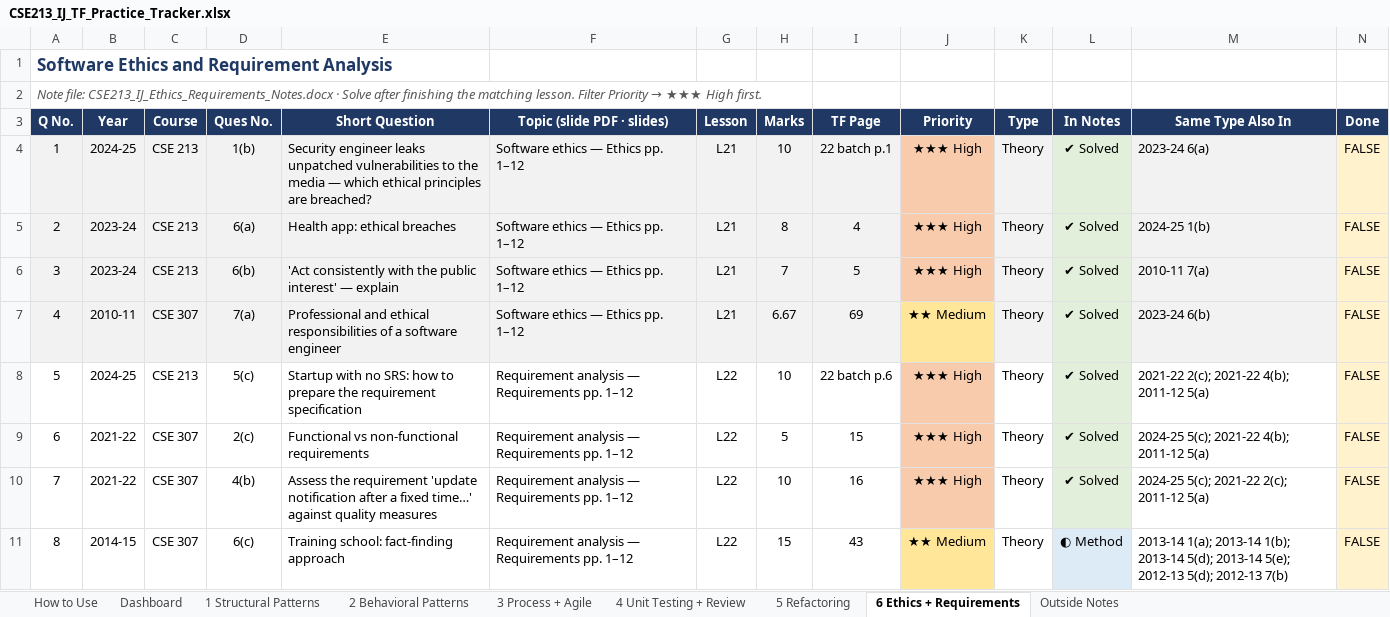
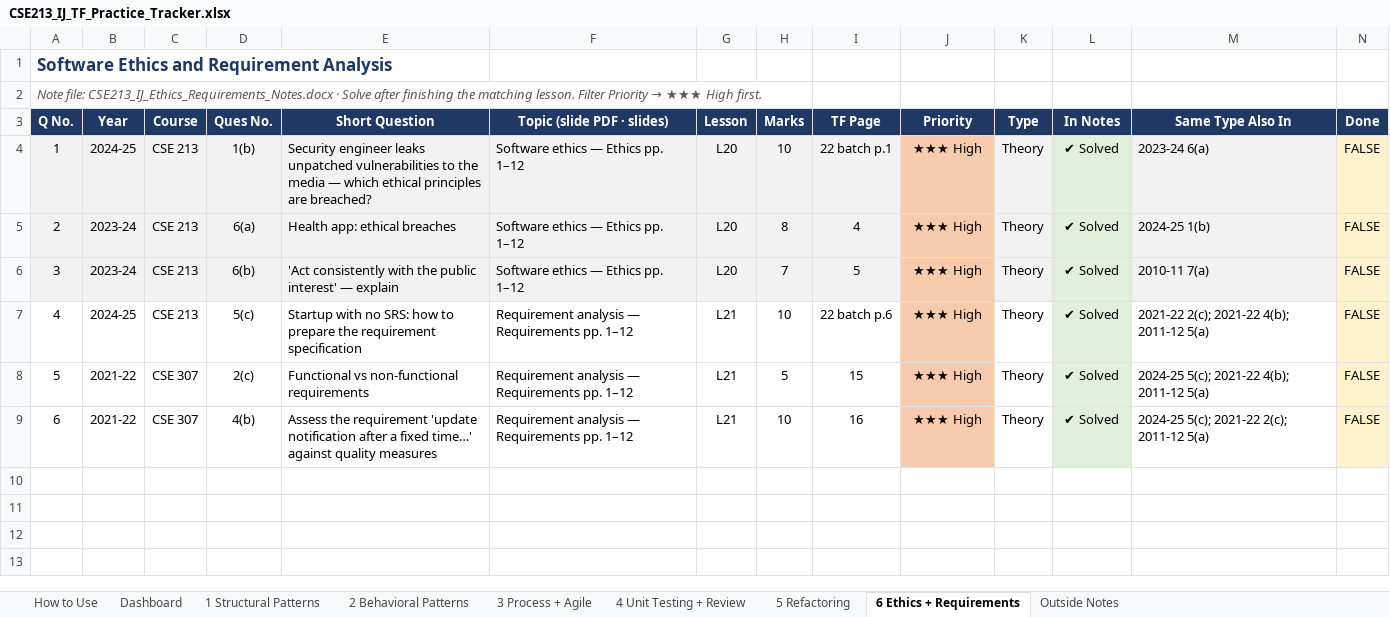
Before and after one commit to asef69/2-2, an Excel workbook: CSE 213/TF Prep/CSE213_IJ_TF_Practice_Tracker.xlsx, sheet 6 Ethics + Requirements, drawn as a sheet; only a part is shown; values as stored, in another font and other column widths than the file's, no borders; conditional formats not drawn; removed rows and columns are numbered as before the commit, all else as after; rows hold the shown columns only; the diff covers the shown part only; the diff names each change by its address in the sheet, - before the commit and + after, or states it on an @@ line.

```diff
--- a/CSE 213/TF Prep/CSE213_IJ_TF_Practice_Tracker.xlsx (sheet 6 Ethics + Requirements)
+++ b/CSE 213/TF Prep/CSE213_IJ_TF_Practice_Tracker.xlsx (sheet 6 Ethics + Requirements)
-G4:G6 (Lesson): L21
+G4:G6 (Lesson): L20
-row 7: 4 | 2010-11 | CSE 307 | 7(a) | Professional and ethical responsibilities of a software engineer | Software ethics — Ethics pp. 1–12 | L21 | 6.67 | 69 | ★★ Medium | Theory | ✔ Solved | 2023-24 6(b) | FALSE
@@ column A (Q No.) renumbered between rows 7 and 9 @@
-G7:G9 (Lesson): L22
+G7:G9 (Lesson): L21
-row 11: 8 | 2014-15 | CSE 307 | 6(c) | Training school: fact-finding approach | Requirement analysis — Requirements pp. 1–12 | L22 | 15 | 43 | ★★ Medium | Theory | ◐ Method | 2013-14 1(a); 2013-14 1(b); 2013-14 5(d); 2013-14 5(e); 2012-13 5(d); 2012-13 7(b) | FALSE
```
Also changed, not shown: 8 removed rows elsewhere in this sheet, sheet Outside Notes, sheet 3 Process + Agile, sheet 4 Unit Testing + Review, sheet Dashboard, sheet 2 Behavioral Patterns, sheet 1 Structural Patterns, 1 more sheet, CSE 213/TF Prep/CSE213_Anindya_TF_Practice_Tracker.xlsx.
